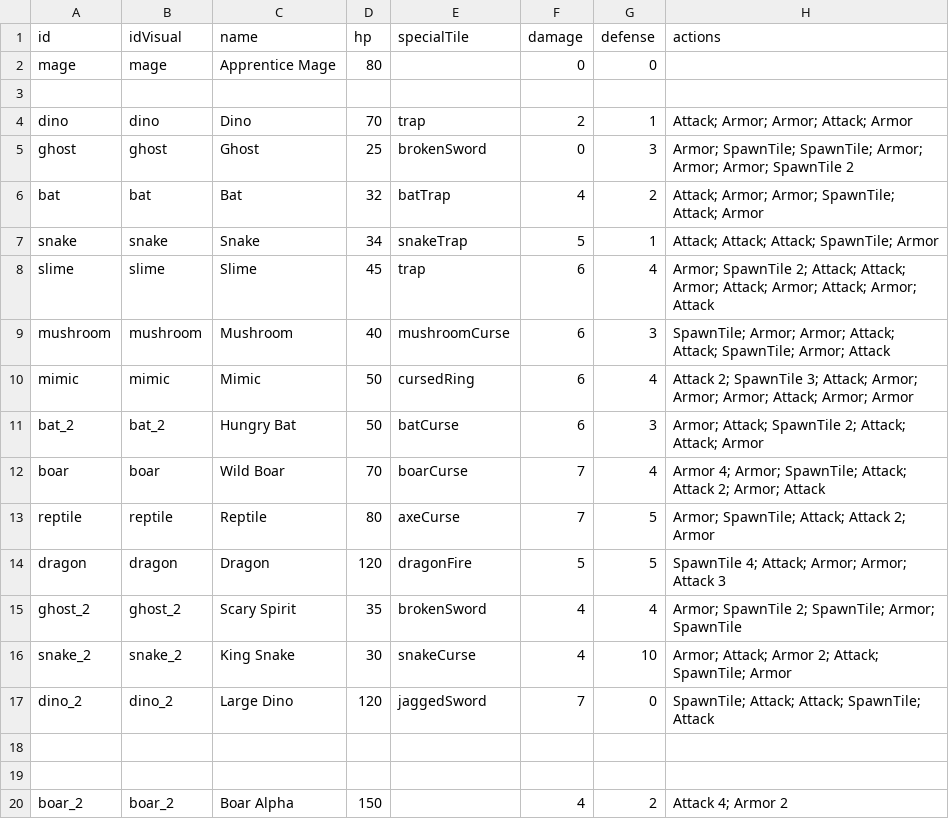
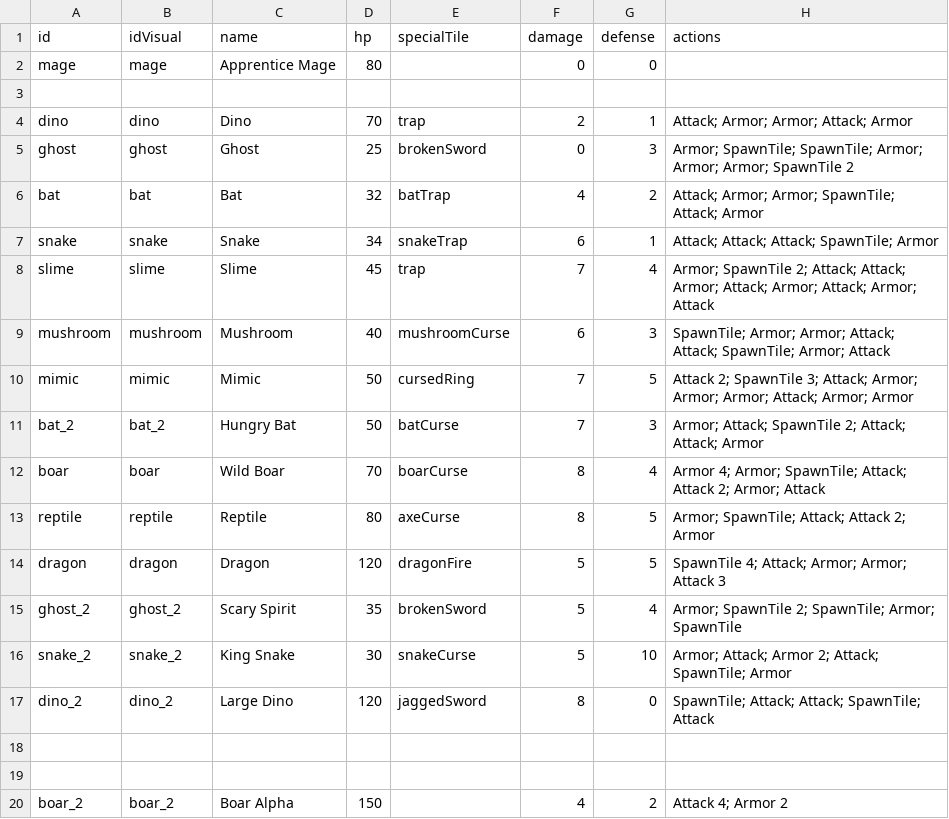
Before and after one commit to beneficii/blocks-puzzle-rpg, a CSV file: Assets/Game/Resources/CSVTables/Units.csv, drawn as a sheet; only a part is shown.

```diff
--- a/Assets/Game/Resources/CSVTables/Units.csv
+++ b/Assets/Game/Resources/CSVTables/Units.csv
@@ -6,13 +6,13 @@ ghost,ghost,Ghost,25,brokenSword,0,3,Armor; SpawnTile; SpawnTile; Armor; Armor;
 bat,bat,Bat,32,batTrap,4,2,Attack; Armor; Armor; SpawnTile; Attack; Armor,,,
-snake,snake,Snake,34,snakeTrap,5,1,Attack; Attack; Attack; SpawnTile; Armor,,,
-slime,slime,Slime,45,trap,6,4,Armor; SpawnTile 2; Attack; Attack; Armor; Attack; Armor; Attack; Armor; Attack,,,
+snake,snake,Snake,34,snakeTrap,6,1,Attack; Attack; Attack; SpawnTile; Armor,,,
+slime,slime,Slime,45,trap,7,4,Armor; SpawnTile 2; Attack; Attack; Armor; Attack; Armor; Attack; Armor; Attack,,,
 mushroom,mushroom,Mushroom,40,mushroomCurse,6,3,SpawnTile; Armor; Armor; Attack; Attack; SpawnTile; Armor; Attack,,,
-mimic,mimic,Mimic,50,cursedRing,6,4,Attack 2; SpawnTile 3; Attack; Armor; Armor; Armor; Attack; Armor; Armor,,,
-bat_2,bat_2,Hungry Bat,50,batCurse,6,3,Armor; Attack; SpawnTile 2; Attack; Attack; Armor,,,
-boar,boar,Wild Boar,70,boarCurse,7,4,Armor 4; Armor; SpawnTile; Attack; Attack 2; Armor; Attack,,,
-reptile,reptile,Reptile,80,axeCurse,7,5,Armor; SpawnTile; Attack; Attack 2; Armor,,,
+mimic,mimic,Mimic,50,cursedRing,7,5,Attack 2; SpawnTile 3; Attack; Armor; Armor; Armor; Attack; Armor; Armor,,,
+bat_2,bat_2,Hungry Bat,50,batCurse,7,3,Armor; Attack; SpawnTile 2; Attack; Attack; Armor,,,
+boar,boar,Wild Boar,70,boarCurse,8,4,Armor 4; Armor; SpawnTile; Attack; Attack 2; Armor; Attack,,,
+reptile,reptile,Reptile,80,axeCurse,8,5,Armor; SpawnTile; Attack; Attack 2; Armor,,,
 dragon,dragon,Dragon,120,dragonFire,5,5,SpawnTile 4; Attack; Armor; Armor; Attack 3,,,
-ghost_2,ghost_2,Scary Spirit,35,brokenSword,4,4,Armor; SpawnTile 2; SpawnTile; Armor; SpawnTile,,,
-snake_2,snake_2,King Snake,30,snakeCurse,4,10,Armor; Attack; Armor 2; Attack; SpawnTile; Armor,,,
-dino_2,dino_2,Large Dino,120,jaggedSword,7,0,SpawnTile; Attack; Attack; SpawnTile; Attack,,,
+ghost_2,ghost_2,Scary Spirit,35,brokenSword,5,4,Armor; SpawnTile 2; SpawnTile; Armor; SpawnTile,,,
+snake_2,snake_2,King Snake,30,snakeCurse,5,10,Armor; Attack; Armor 2; Attack; SpawnTile; Armor,,,
+dino_2,dino_2,Large Dino,120,jaggedSword,8,0,SpawnTile; Attack; Attack; SpawnTile; Attack,,,
 ,,,,,,,,,,
```
Also changed, not shown: 3 other files.
